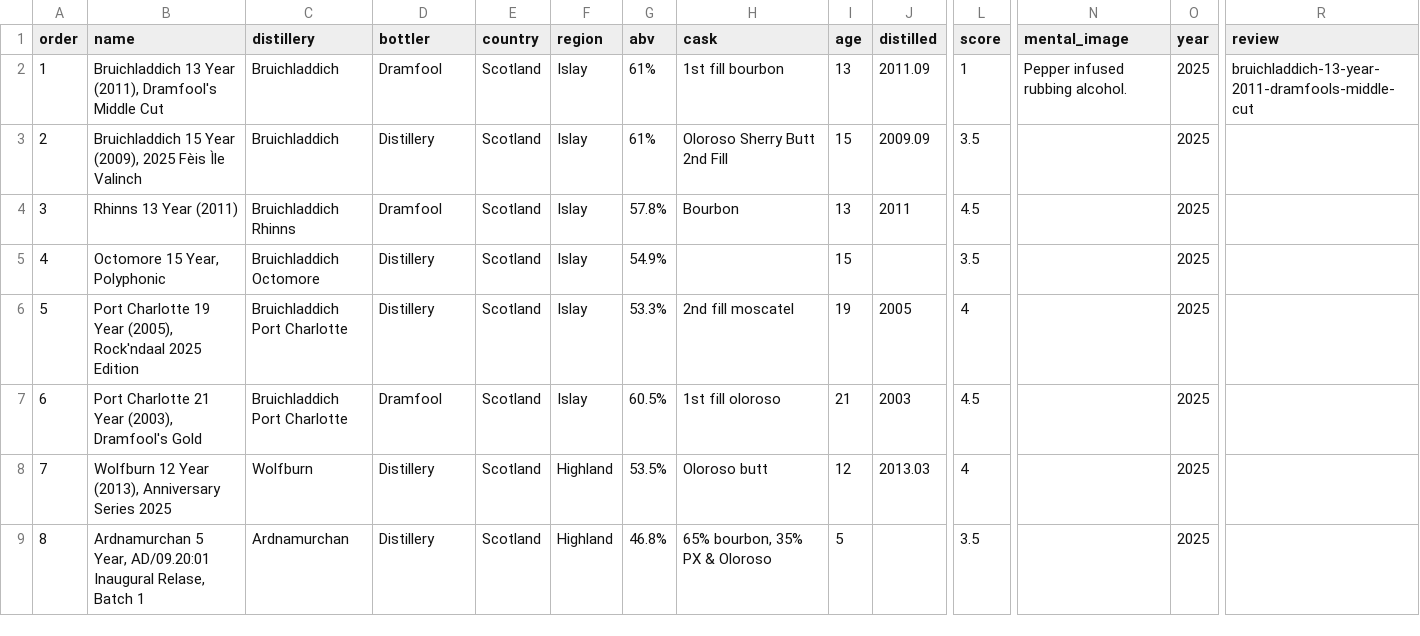
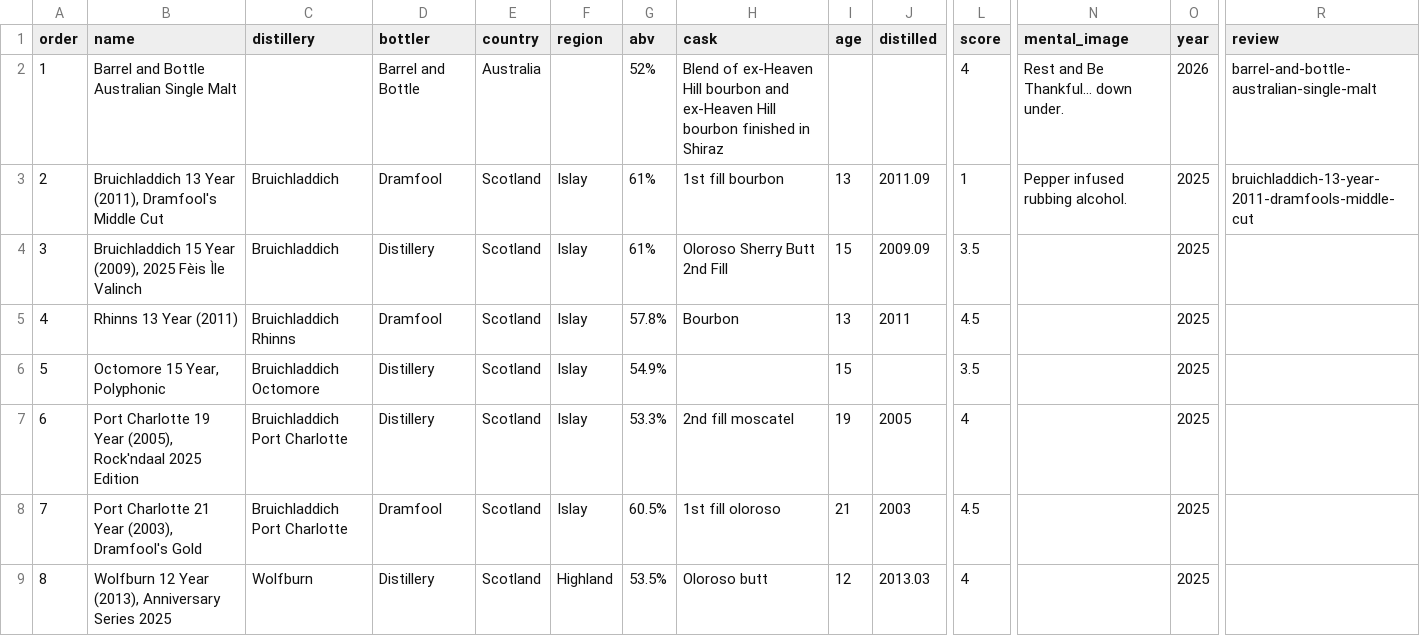
Before and after one commit to dustinransom/silenceofthedrams, a CSV file: _data/whisky_log.csv, drawn as a sheet; only a part is shown, gaps mark what is left out; the shorter side is filled out with more unchanged rows; addresses are those after the commit; rows hold the shown columns only; the diff names each change by its address in the sheet, - before the commit and + after, or states it on an @@ line.

```diff
--- a/_data/whisky_log.csv
+++ b/_data/whisky_log.csv
+row 2: 1 | Barrel and Bottle Australian Single Malt |  | Barrel and Bottle | Australia |  | 52% | Blend of ex-Heaven Hill bourbon and ex-Heaven Hill bourbon finished in Shiraz |  |  | 4 | Rest and Be Thankful... down under. | 2026 | barrel-and-bottle-australian-single-malt
@@ column A (order) renumbered from row 3 down @@
```
Also changed, not shown: 1 other file.
